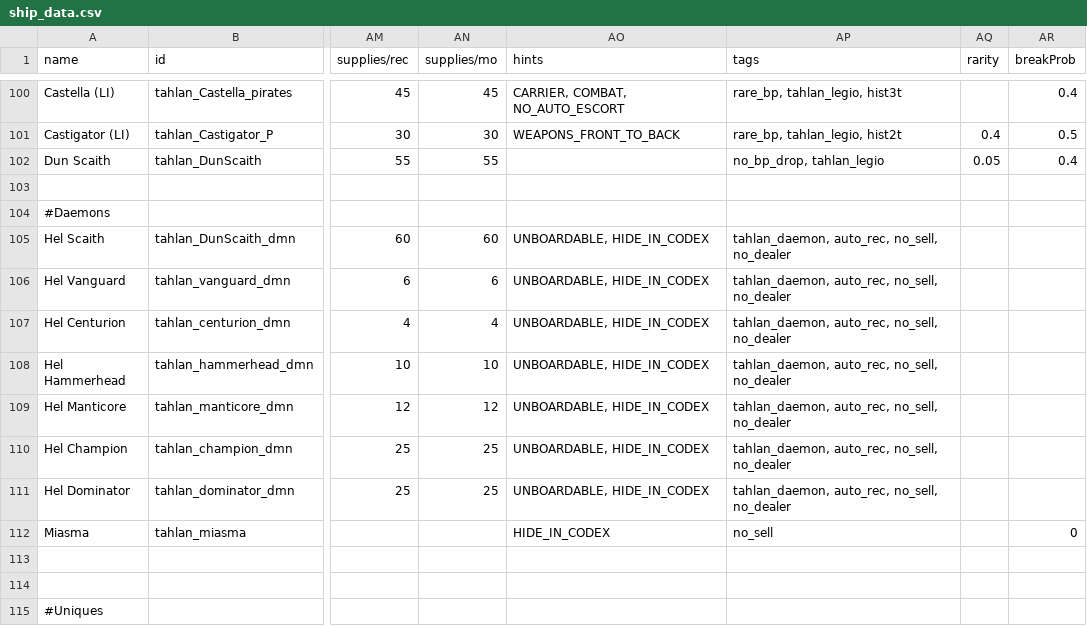
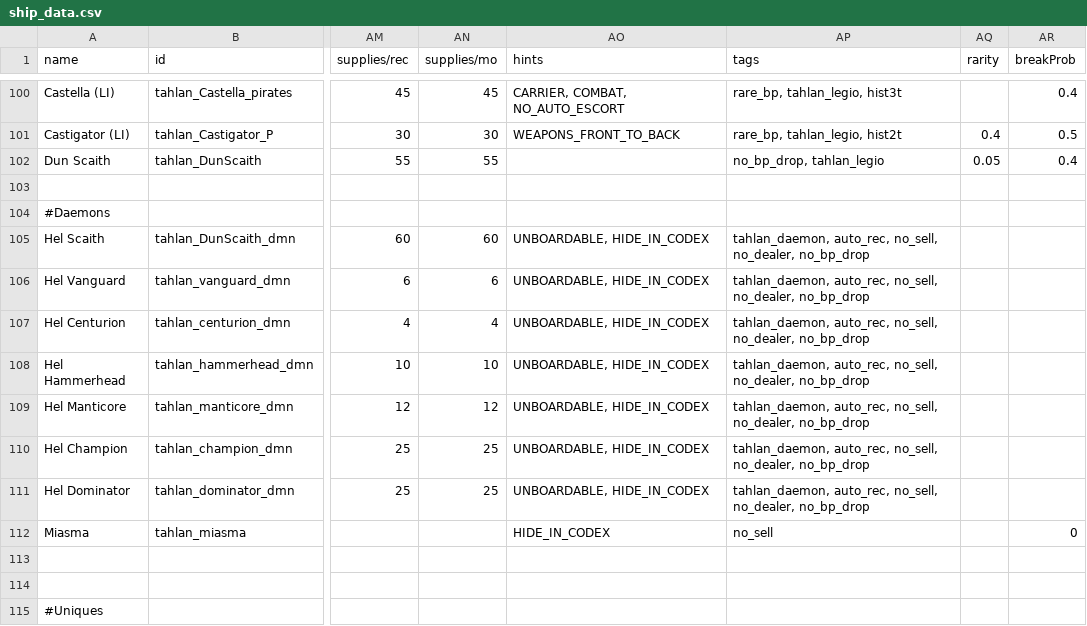
Before and after one commit to niatahl/tahlan-shipworks, a CSV file: data/hulls/ship_data.csv, drawn as a sheet; only a part is shown, gaps mark what is left out; the diff names each change by its address in the sheet, - before the commit and + after, or states it on an @@ line.

```diff
--- a/data/hulls/ship_data.csv
+++ b/data/hulls/ship_data.csv
-AP105:AP111 (tags): …auto_rec, no_sell, no_dealer
+AP105:AP111 (tags): …auto_rec, no_sell, no_dealer, no_bp_drop
```
Also changed, not shown: 5 other files.
